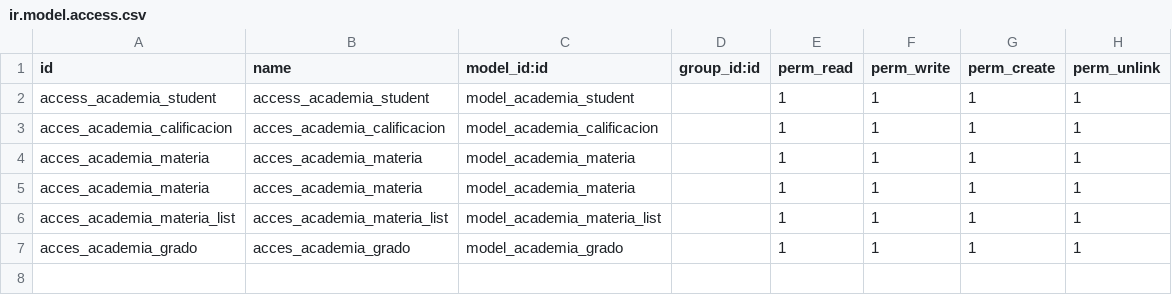
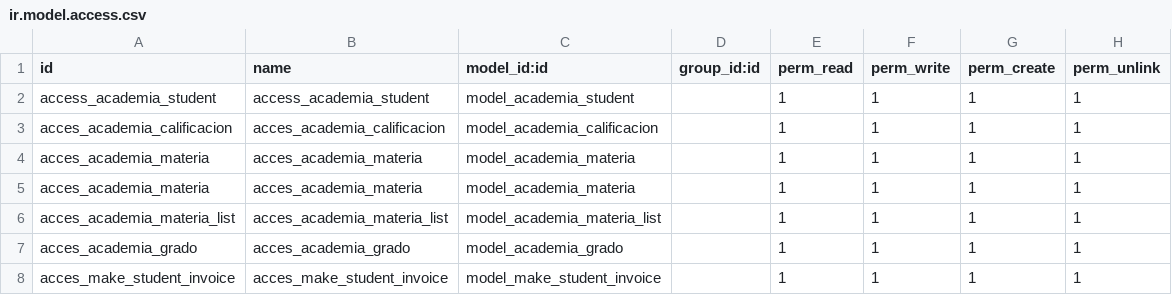
Before and after one commit to Alberto-Ramos-G/Academia, a CSV file: security/ir.model.access.csv, drawn as a sheet; the diff names each change by its address in the sheet, - before the commit and + after, or states it on an @@ line.

```diff
--- a/security/ir.model.access.csv
+++ b/security/ir.model.access.csv
+row 8: acces_make_student_invoice | acces_make_student_invoice | model_make_student_invoice |  | 1 | 1 | 1 | 1
```
Also changed, not shown: 3 other files.
